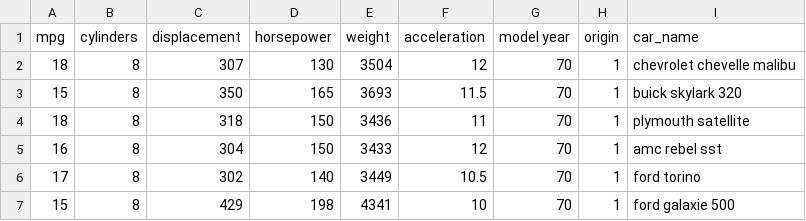
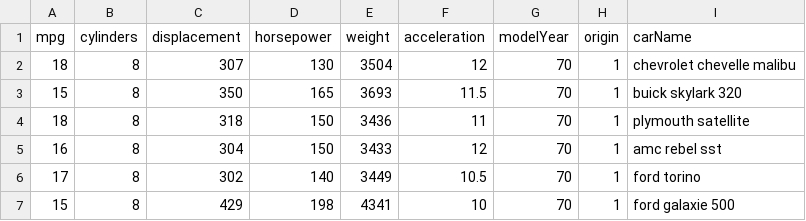
Before and after one commit to Oriojas/fastAPI_impacientes, a CSV file: data/auto_mpg.csv, drawn as a sheet; only a part is shown.

Commit message:
feat: send data to endpoint end

```diff
--- a/data/auto_mpg.csv
+++ b/data/auto_mpg.csv
@@ -1,2 +1,2 @@
-mpg,cylinders,displacement,horsepower,weight,acceleration,model year,origin,car_name
+mpg,cylinders,displacement,horsepower,weight,acceleration,modelYear,origin,carName
 18,8,307,130,3504,12,70,1,chevrolet chevelle malibu
```
Also changed, not shown: 3 other files.
